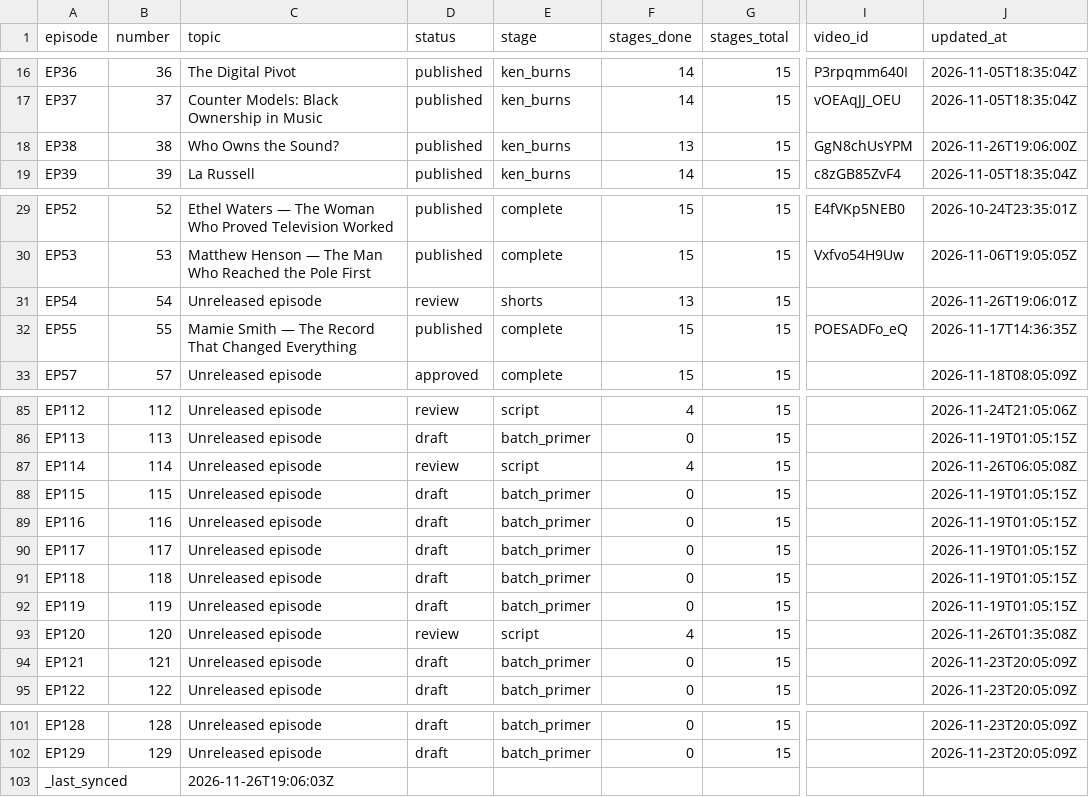
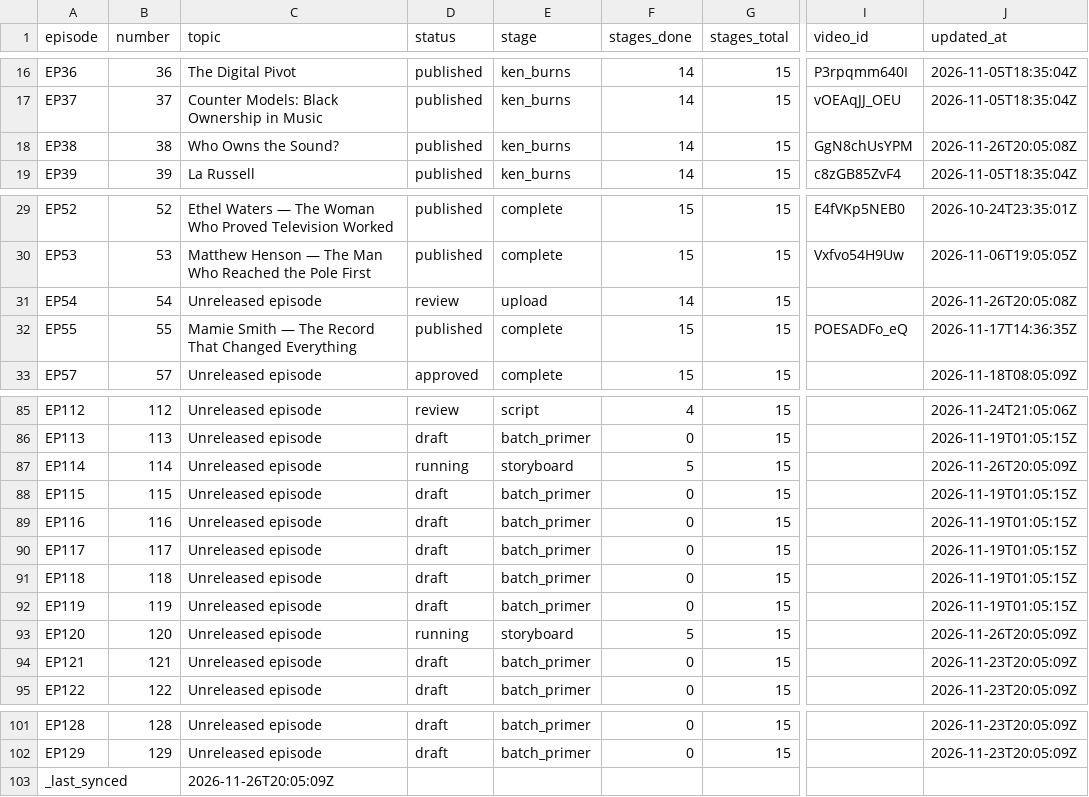
Before and after one commit to Dixon8303/ImaginariumOzone, a CSV file: status/production_status.csv, drawn as a sheet; only a part is shown, gaps mark what is left out; the diff names each change by its address in the sheet, - before the commit and + after, or states it on an @@ line.

Commit message:
sync: production status csv

```diff
--- a/status/production_status.csv
+++ b/status/production_status.csv
-F18 (stages_done): 13
+F18 (stages_done): 14
-J18 (updated_at): 2026-11-26T19:06:00Z
+J18 (updated_at): 2026-11-26T20:05:08Z
-E31 (stage): shorts
+E31 (stage): upload
-F31 (stages_done): 13
+F31 (stages_done): 14
-J31 (updated_at): 2026-11-26T19:06:01Z
+J31 (updated_at): 2026-11-26T20:05:08Z
-D87 (status): review
+D87 (status): running
-E87 (stage): script
+E87 (stage): storyboard
-F87 (stages_done): 4
+F87 (stages_done): 5
-J87 (updated_at): 2026-11-26T06:05:08Z
+J87 (updated_at): 2026-11-26T20:05:09Z
-D93 (status): review
+D93 (status): running
-E93 (stage): script
+E93 (stage): storyboard
-F93 (stages_done): 4
+F93 (stages_done): 5
-J93 (updated_at): 2026-11-26T01:35:08Z
+J93 (updated_at): 2026-11-26T20:05:09Z
-C103 (topic): 2026-11-26T19:06:03Z
+C103 (topic): 2026-11-26T20:05:09Z
```
